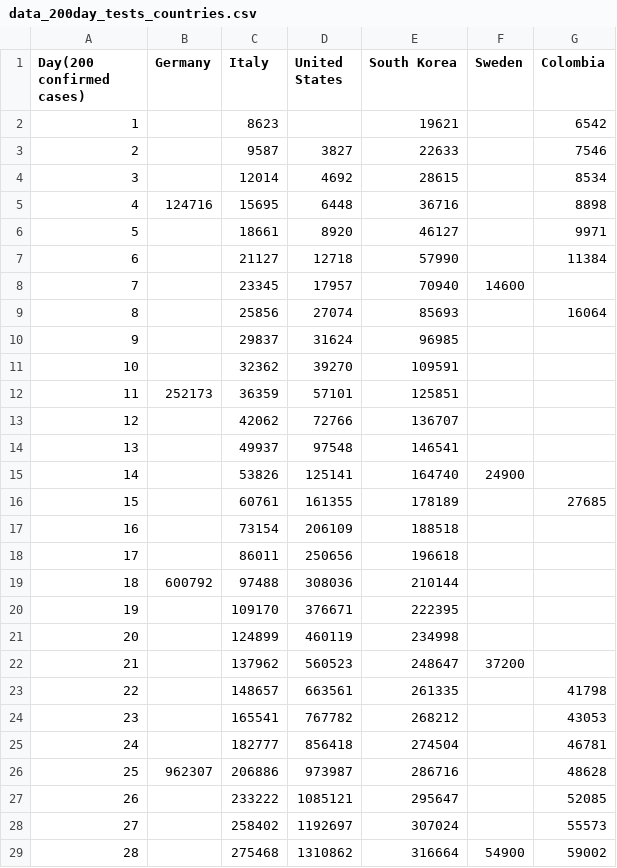
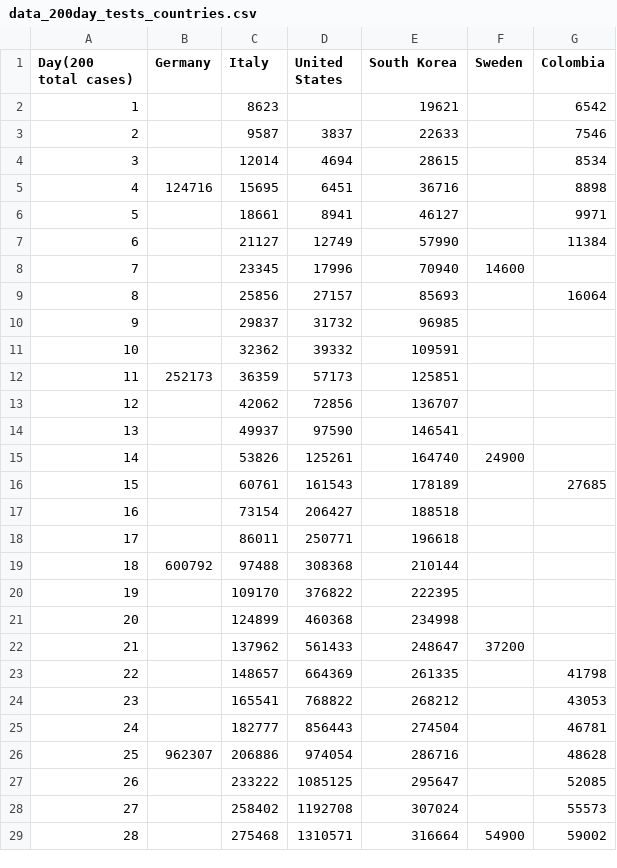
Before and after one commit to ideascol/covid19, a CSV file: data/data_200day_tests_countries.csv, drawn as a sheet; only a part is shown; the diff covers the shown part only; the diff names each change by its address in the sheet, - before the commit and + after, or states it on an @@ line.

```diff
--- a/data/data_200day_tests_countries.csv
+++ b/data/data_200day_tests_countries.csv
@@ column A (Day(200 total cases)) renumbered in row 1 @@
-D3 (United States): 3827
+D3 (United States): 3837
-D4 (United States): 4692
+D4 (United States): 4694
-D5 (United States): 6448
+D5 (United States): 6451
-D6 (United States): 8920
+D6 (United States): 8941
-D7 (United States): 12718
+D7 (United States): 12749
-D8 (United States): 17957
+D8 (United States): 17996
-D9 (United States): 27074
+D9 (United States): 27157
-D10 (United States): 31624
+D10 (United States): 31732
-D11 (United States): 39270
+D11 (United States): 39332
-D12 (United States): 57101
+D12 (United States): 57173
-D13 (United States): 72766
+D13 (United States): 72856
-D14 (United States): 97548
+D14 (United States): 97590
-D15 (United States): 125141
+D15 (United States): 125261
-D16 (United States): 161355
+D16 (United States): 161543
-D17 (United States): 206109
+D17 (United States): 206427
-D18 (United States): 250656
+D18 (United States): 250771
-D19 (United States): 308036
+D19 (United States): 308368
-D20 (United States): 376671
+D20 (United States): 376822
-D21 (United States): 460119
+D21 (United States): 460368
-D22 (United States): 560523
+D22 (United States): 561433
-D23 (United States): 663561
+D23 (United States): 664369
-D24 (United States): 767782
+D24 (United States): 768822
-D25 (United States): 856418
+D25 (United States): 856443
-D26 (United States): 973987
+D26 (United States): 974054
-D27 (United States): 1085121
+D27 (United States): 1085125
-D28 (United States): 1192697
+D28 (United States): 1192708
-D29 (United States): 1310862
+D29 (United States): 1310571
```
Also changed, not shown: 1 added row and 54 edited cells elsewhere in this file, data/data_200day_confirmed_cases_countries.csv, data/data_italy.csv, 9 other files.
